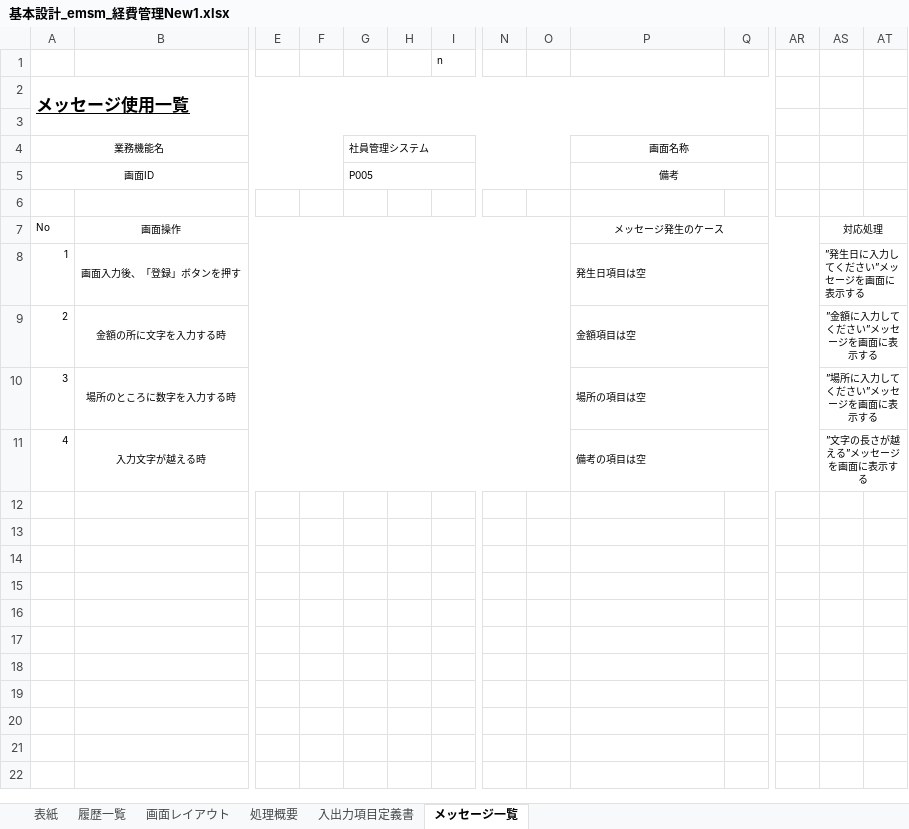
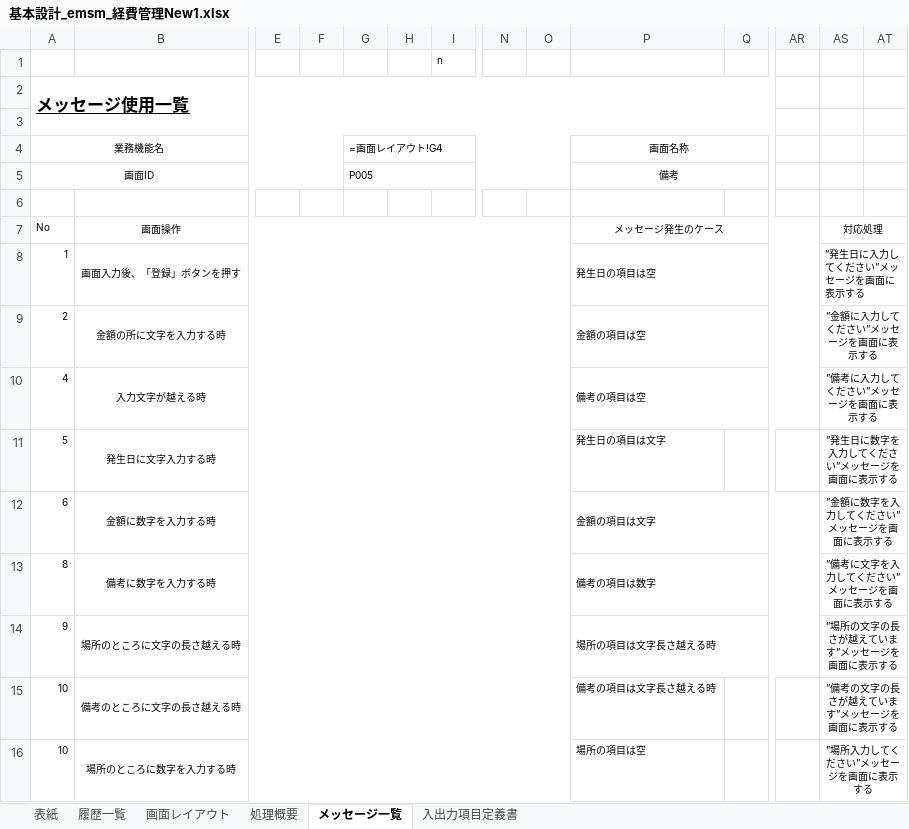
Before and after one commit to softtechSoft/ems, an Excel workbook: DOC/基本設計/基本設計_emsm_経費管理New1.xlsx, sheet メッセージ一覧, drawn as a sheet; only a part is shown, gaps mark what is left out; values as stored, in another font and other column widths than the file's, no borders; removed rows and columns are numbered as before the commit, all else as after; rows hold the shown columns only; the diff names each change by its address in the sheet, - before the commit and + after, or states it on an @@ line.

Commit message:
経費管理

```diff
--- a/DOC/基本設計/基本設計_emsm_経費管理New1.xlsx (sheet メッセージ一覧)
+++ b/DOC/基本設計/基本設計_emsm_経費管理New1.xlsx (sheet メッセージ一覧)
@@ sheet tab order changed: 表紙 | 履歴一覧 | 画面レイアウト | 処理概要 | メッセージ一覧 | 入出力項目定義書 @@
-G4: 社員管理システム
+G4: =画面レイアウト!G4
-P8 (画面名称): 発生日項目は空
+P8 (画面名称): 発生日の項目は空
-P9 (画面名称): 金額項目は空
+P9 (画面名称): 金額の項目は空
-row 10: 3 | 場所のところに数字を入力する時 |  |  |  |  |  |  |  | 場所の項目は空 |  |  | ”場所に入力してください”メッセージを画面に表示する
-AS10: ”文字の長さが越える”メッセージを画面に表示する
+AS10: ”備考に入力してください”メッセージを画面に表示する
+row 11: 5 | 発生日に文字入力する時 |  |  |  |  |  |  |  | 発生日の項目は文字 |  |  | ”発生日に数字を入力してください”メッセージを画面に表示する
+row 12: 6 | 金額に数字を入力する時 |  |  |  |  |  |  |  | 金額の項目は文字 |  |  | ”金額に数字を入力してください”メッセージを画面に表示する
+row 13: 8 | 備考に数字を入力する時 |  |  |  |  |  |  |  | 備考の項目は数字 |  |  | ”備考に文字を入力してください”メッセージを画面に表示する
+row 14: 9 | 場所のところに文字の長さ越える時 |  |  |  |  |  |  |  | 場所の項目は文字長さ越える時 |  |  | ”場所の文字の長さが越えています”メッセージを画面に表示する
+row 15: 10 | 備考のところに文字の長さ越える時 |  |  |  |  |  |  |  | 備考の項目は文字長さ越える時 |  |  | ”備考の文字の長さが越えています”メッセージを画面に表示する
+row 16: 10 | 場所のところに数字を入力する時 |  |  |  |  |  |  |  | 場所の項目は空 |  |  | ”場所入力してください”メッセージを画面に表示する
```
Also changed, not shown: sheet 入出力項目定義書, charts or pictures.
